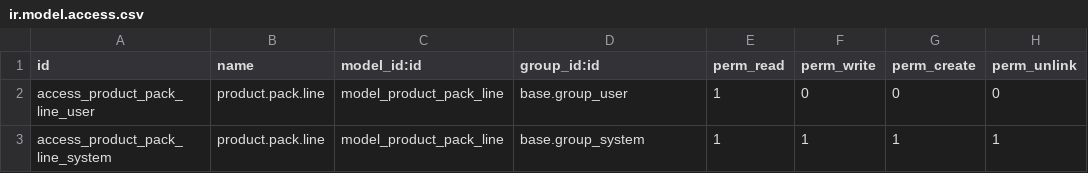
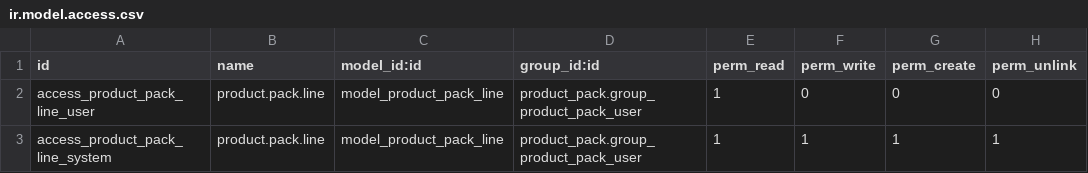
Before and after one commit to OCA/product-pack, a CSV file: product_pack/security/ir.model.access.csv, drawn as a sheet.

Commit message:
[14.0][IMP] product_pack: Set access rules for pack lines

```diff
--- a/product_pack/security/ir.model.access.csv
+++ b/product_pack/security/ir.model.access.csv
@@ -1,3 +1,3 @@
 id,name,model_id:id,group_id:id,perm_read,perm_write,perm_create,perm_unlink
-access_product_pack_line_user,product.pack.line,model_product_pack_line,base.group_user,1,0,0,0
-access_product_pack_line_system,product.pack.line,model_product_pack_line,base.group_system,1,1,1,1
+access_product_pack_line_user,product.pack.line,model_product_pack_line,product_pack.group_product_pack_user,1,0,0,0
+access_product_pack_line_system,product.pack.line,model_product_pack_line,product_pack.group_product_pack_user,1,1,1,1
```
